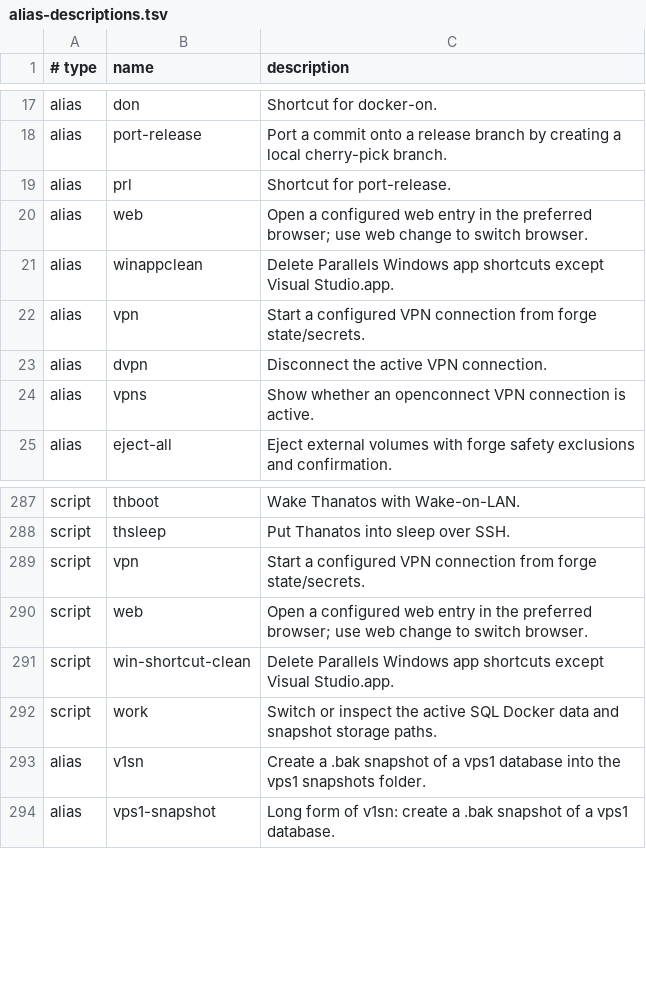
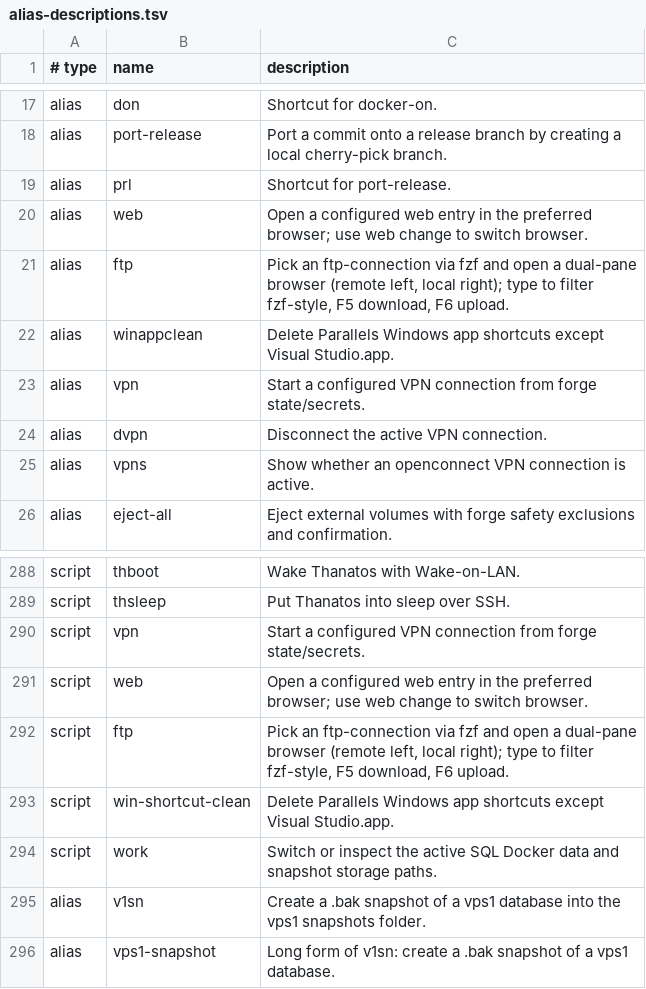
Before and after one commit to AndiOliverIon/mac-forge, a TSV file: configs/alias-descriptions.tsv, drawn as a sheet; only a part is shown, gaps mark what is left out.

Commit message:
Add ftp alias: fzf connection picker + dual-pane FTP browser
- scripts/ftp.sh picks an ftp-connections entry via fzf and launches the browser
- scripts/ftp-panel.py: curses dual-pane (remote left, local right), fzf-style
  type-to-filter, F5 download, F6 upload, Ctrl-R refresh, Ctrl-Q/F10 quit
- Ctrl-H opens a scrollable help overlay of all key bindings
- Ctrl-S toggles a size column (folder sizes summed recursively, cached per dir)
- Del deletes the selected file/folder behind a confirmation overlay
  (remote folders removed recursively)
- live upload/download progress on the status line, redraw throttled ~10x/sec
- dark theme using the terminal's native background
- register ftp alias and descriptions

```diff
--- a/configs/alias-descriptions.tsv
+++ b/configs/alias-descriptions.tsv
@@ -20,2 +20,3 @@ alias	prl	Shortcut for port-release.
 alias	web	Open a configured web entry in the preferred browser; use web change to switch browser.
+alias	ftp	Pick an ftp-connection via fzf and open a dual-pane browser (remote left, local right); type to filter fzf-style, F5 download, F6 upload.
 alias	winappclean	Delete Parallels Windows app shortcuts except Visual Studio.app.
@@ -290,2 +291,3 @@ script	vpn	Start a configured VPN connection from forge state/secrets.
 script	web	Open a configured web entry in the preferred browser; use web change to switch browser.
+script	ftp	Pick an ftp-connection via fzf and open a dual-pane browser (remote left, local right); type to filter fzf-style, F5 download, F6 upload.
 script	win-shortcut-clean	Delete Parallels Windows app shortcuts except Visual Studio.app.
```
Also changed, not shown: 3 other files.
